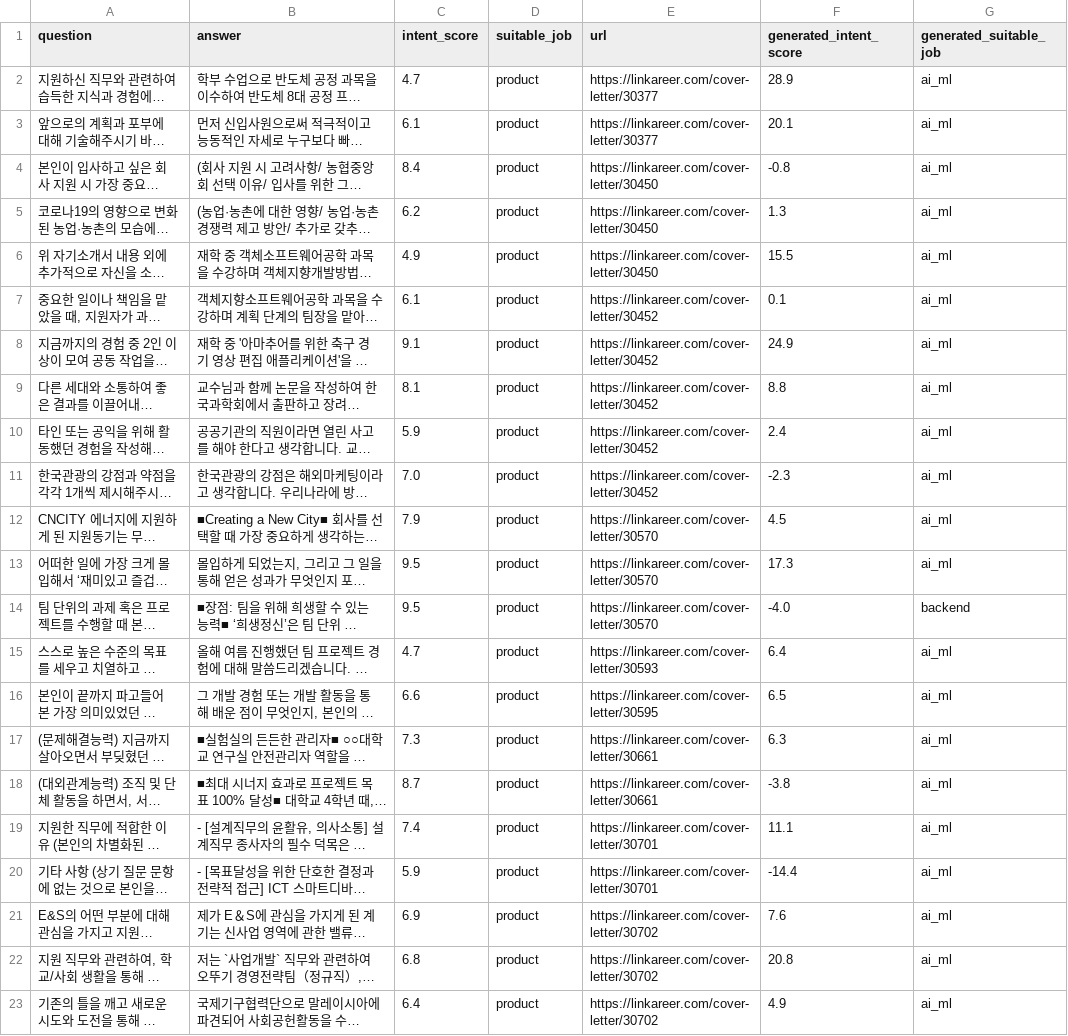
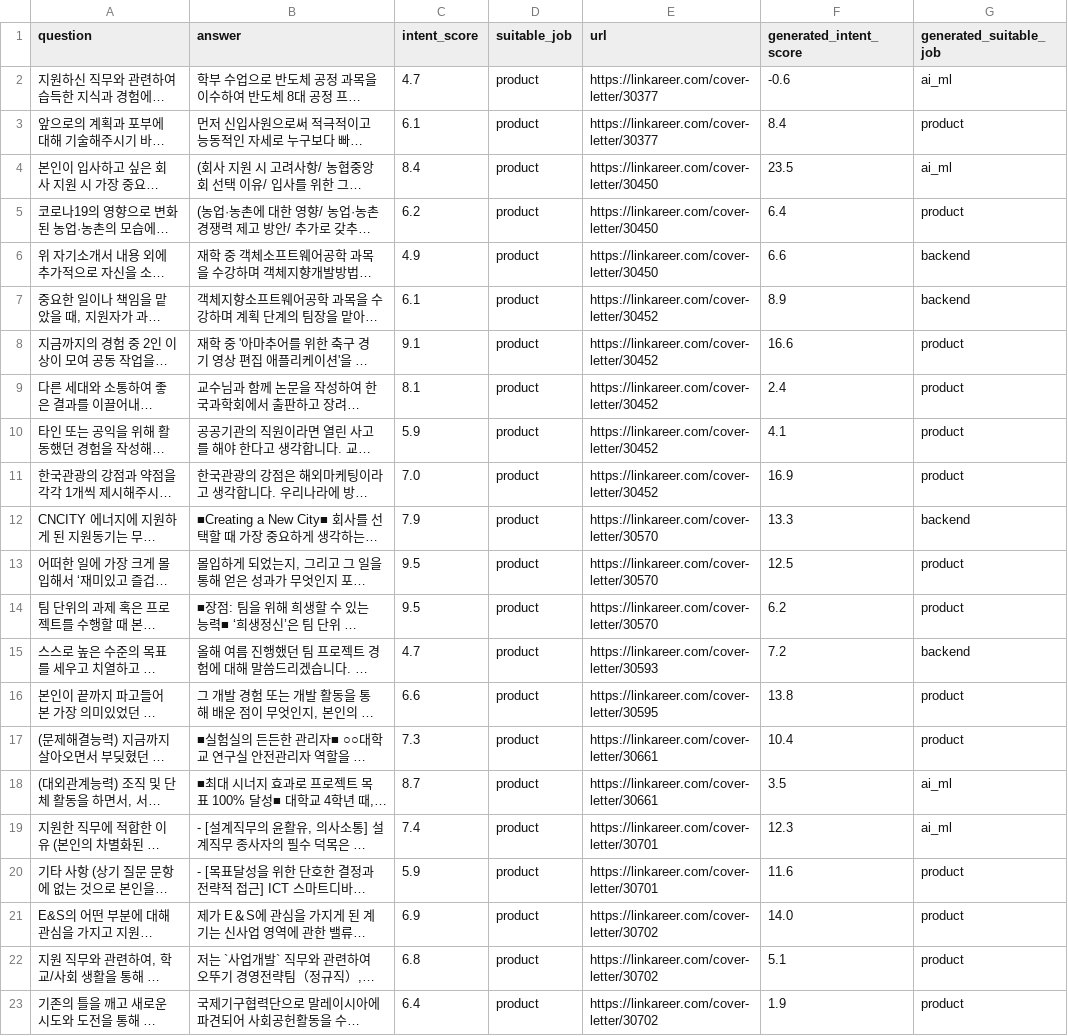
Before and after one commit to someDeveloperDH/ResumeCopilot, a CSV file: data/stage3/test.csv, drawn as a sheet; only a part is shown; long unchanged cells end in …; the diff covers the shown part only; the diff names each change by its address in the sheet, - before the commit and + after, or states it on an @@ line.

```diff
--- a/data/stage3/test.csv
+++ b/data/stage3/test.csv
-F2 (generated_intent_score): 28.9
+F2 (generated_intent_score): -0.6
-F3 (generated_intent_score): 20.1
+F3 (generated_intent_score): 8.4
-G3 (generated_suitable_job): ai_ml
+G3 (generated_suitable_job): product
-F4 (generated_intent_score): -0.8
+F4 (generated_intent_score): 23.5
-F5 (generated_intent_score): 1.3
+F5 (generated_intent_score): 6.4
-G5 (generated_suitable_job): ai_ml
+G5 (generated_suitable_job): product
-F6 (generated_intent_score): 15.5
+F6 (generated_intent_score): 6.6
-G6:G7 (generated_suitable_job): ai_ml
+G6:G7 (generated_suitable_job): backend
-F7 (generated_intent_score): 0.1
+F7 (generated_intent_score): 8.9
-F8 (generated_intent_score): 24.9
+F8 (generated_intent_score): 16.6
-G8:G11 (generated_suitable_job): ai_ml
+G8:G11 (generated_suitable_job): product
-F9 (generated_intent_score): 8.8
+F9 (generated_intent_score): 2.4
-F10 (generated_intent_score): 2.4
+F10 (generated_intent_score): 4.1
-F11 (generated_intent_score): -2.3
+F11 (generated_intent_score): 16.9
-F12 (generated_intent_score): 4.5
+F12 (generated_intent_score): 13.3
-G12 (generated_suitable_job): ai_ml
+G12 (generated_suitable_job): backend
-F13 (generated_intent_score): 17.3
+F13 (generated_intent_score): 12.5
-G13 (generated_suitable_job): ai_ml
+G13 (generated_suitable_job): product
-F14 (generated_intent_score): -4.0
+F14 (generated_intent_score): 6.2
-G14 (generated_suitable_job): backend
+G14 (generated_suitable_job): product
-F15 (generated_intent_score): 6.4
+F15 (generated_intent_score): 7.2
-G15 (generated_suitable_job): ai_ml
+G15 (generated_suitable_job): backend
-F16 (generated_intent_score): 6.5
+F16 (generated_intent_score): 13.8
-G16:G17 (generated_suitable_job): ai_ml
+G16:G17 (generated_suitable_job): product
-F17 (generated_intent_score): 6.3
+F17 (generated_intent_score): 10.4
-F18 (generated_intent_score): -3.8
+F18 (generated_intent_score): 3.5
-F19 (generated_intent_score): 11.1
+F19 (generated_intent_score): 12.3
-F20 (generated_intent_score): -14.4
+F20 (generated_intent_score): 11.6
-G20:G23 (generated_suitable_job): ai_ml
+G20:G23 (generated_suitable_job): product
-F21 (generated_intent_score): 7.6
+F21 (generated_intent_score): 14.0
-F22 (generated_intent_score): 20.8
+F22 (generated_intent_score): 5.1
-F23 (generated_intent_score): 4.9
+F23 (generated_intent_score): 1.9
```
Also changed, not shown: 89 edited cells elsewhere in this file, 18 other files.
